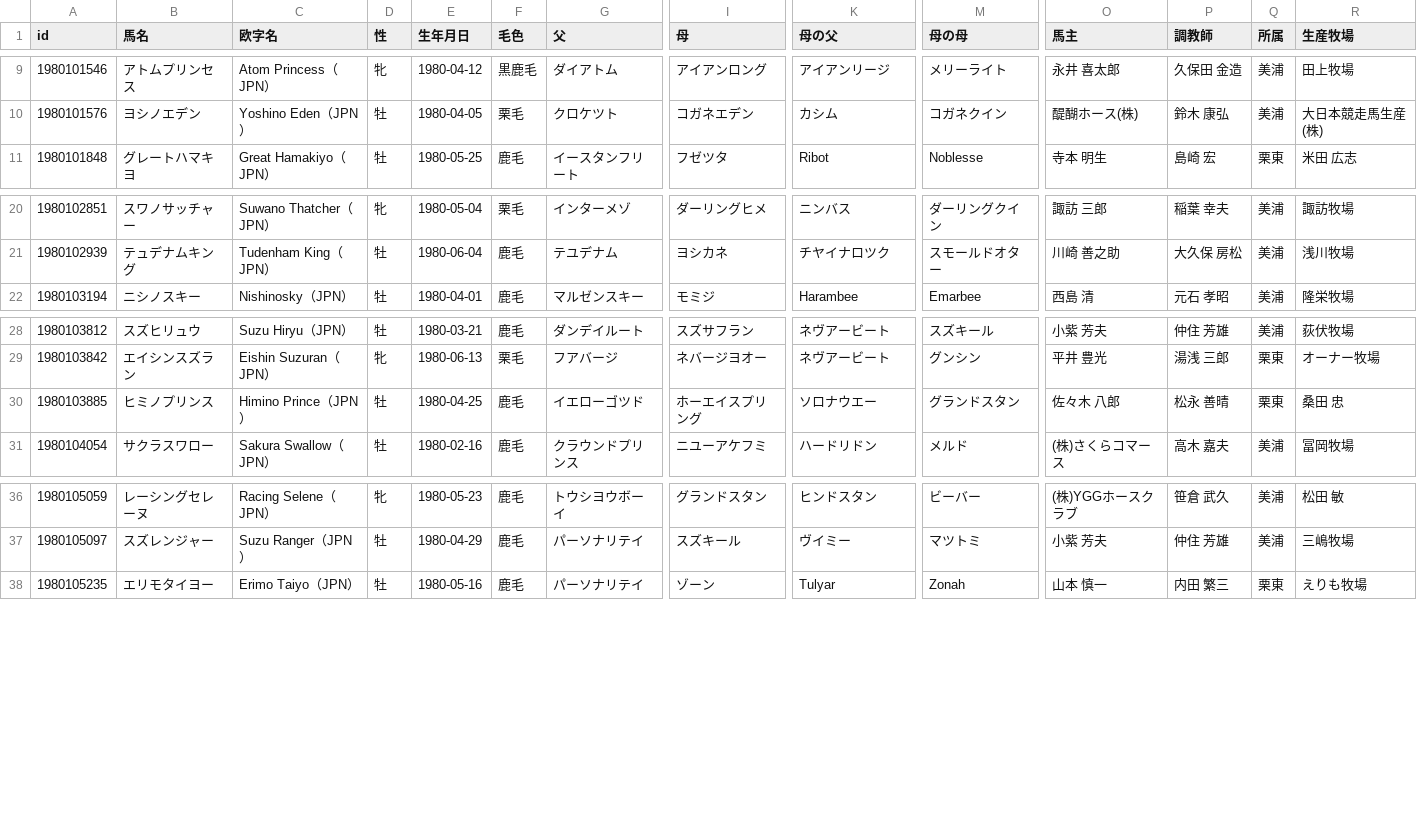
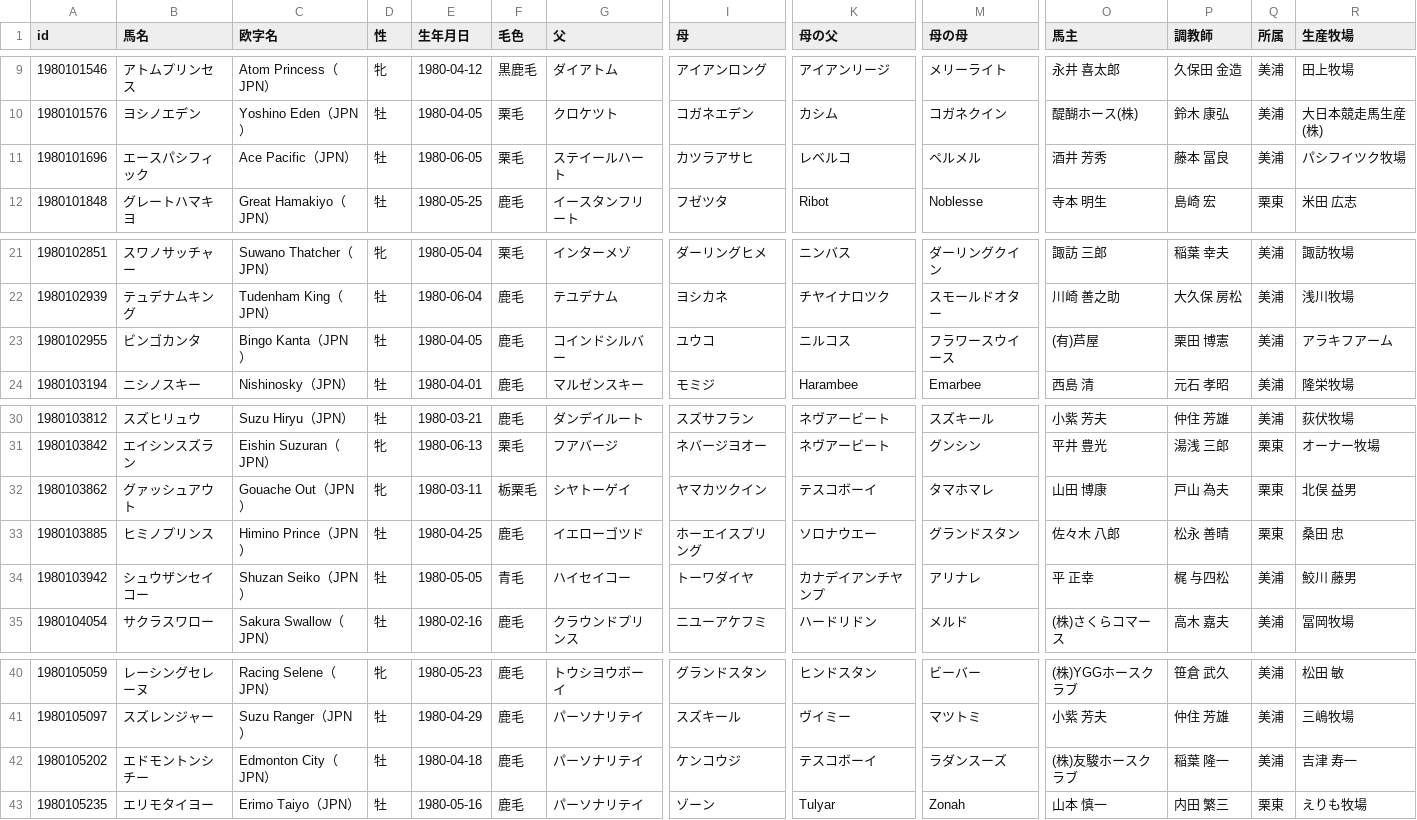
Before and after one commit to kotabish11-debug/KEIBA, a TSV file: 馬情報/馬DB/競走馬/1980年生.tsv, drawn as a sheet; only a part is shown, gaps mark what is left out; rows hold the shown columns only; the diff names each change by its address in the sheet, - before the commit and + after, or states it on an @@ line.

```diff
--- a/馬情報/馬DB/競走馬/1980年生.tsv
+++ b/馬情報/馬DB/競走馬/1980年生.tsv
+row 11: 1980101696 | エースパシフィック | Ace Pacific（JPN） | 牡 | 1980-06-05 | 栗毛 | ステイールハート | カツラアサヒ | レベルコ | ペルメル | 酒井 芳秀 | 藤本 冨良 | 美浦 | パシフイツク牧場
+row 23: 1980102955 | ビンゴカンタ | Bingo Kanta（JPN） | 牡 | 1980-04-05 | 鹿毛 | コインドシルバー | ユウコ | ニルコス | フラワースウイース | (有)芦屋 | 栗田 博憲 | 美浦 | アラキフアーム
+row 32: 1980103862 | グァッシュアウト | Gouache Out（JPN） | 牝 | 1980-03-11 | 栃栗毛 | シヤトーゲイ | ヤマカツクイン | テスコボーイ | タマホマレ | 山田 博康 | 戸山 為夫 | 栗東 | 北俣 益男
+row 34: 1980103942 | シュウザンセイコー | Shuzan Seiko（JPN） | 牡 | 1980-05-05 | 青毛 | ハイセイコー | トーワダイヤ | カナデイアンチヤンプ | アリナレ | 平 正幸 | 梶 与四松 | 美浦 | 鮫川 藤男
+row 42: 1980105202 | エドモントンシチー | Edmonton City（JPN） | 牡 | 1980-04-18 | 鹿毛 | パーソナリテイ | ケンコウジ | テスコボーイ | ラダンスーズ | (株)友駿ホースクラブ | 稲葉 隆一 | 美浦 | 吉津 寿一
```
Also changed, not shown: 馬情報/馬DB/競走馬/1979年生.tsv, 馬情報/馬DB/競走馬/1981年生.tsv, 44 other files.
